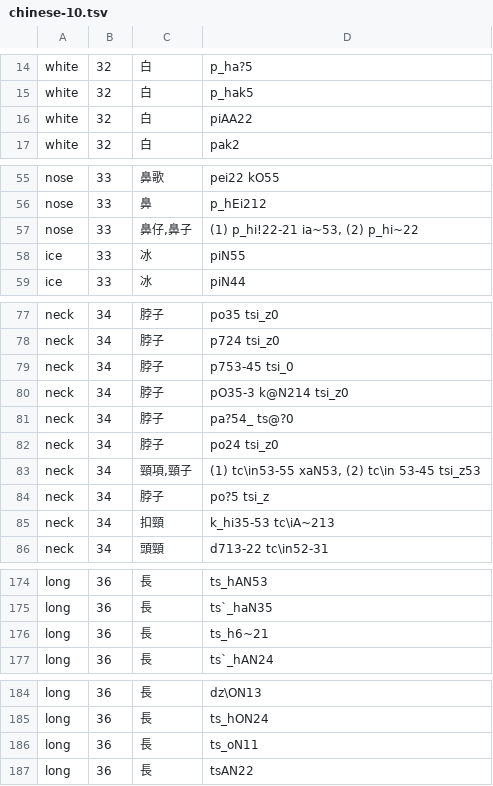
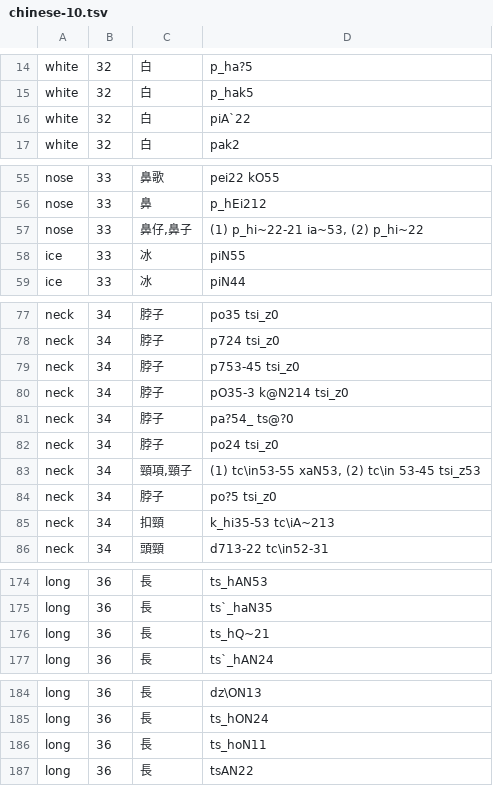
Before and after one commit to digling/cddb, a TSV file: datasets/Liu2007/raw/chinese-10.tsv, drawn as a sheet; only a part is shown, gaps mark what is left out.

```diff
--- a/datasets/Liu2007/raw/chinese-10.tsv
+++ b/datasets/Liu2007/raw/chinese-10.tsv
@@ -15,3 +15,3 @@ white	32	白	p_ha?5
 white	32	白	p_hak5
-white	32	白	piAA22
+white	32	白	piA`22
 white	32	白	pak2
@@ -56,3 +56,3 @@ nose	33	鼻歌	pei22 kO55
 nose	33	鼻	p_hEi212
-nose	33	鼻仔,鼻子	(1) p_hi!22-21 ia~53, (2) p_hi~22
+nose	33	鼻仔,鼻子	(1) p_hi~22-21 ia~53, (2) p_hi~22
 ice	33	冰 	piN55
@@ -78,3 +78,3 @@ neck	34	脖子	po35 tsi_z0
 neck	34	脖子	p724 tsi_z0
-neck	34	脖子	p753-45 tsi_0
+neck	34	脖子	p753-45 tsi_z0
 neck	34	脖子	pO35-3 k@N214 tsi_z0
@@ -83,3 +83,3 @@ neck	34	脖子	po24 tsi_z0
 neck	34	頸項,頸子	(1) tc\in53-55 xaN53, (2) tc\in 53-45 tsi_z53
-neck	34	脖子	po?5 tsi_z
+neck	34	脖子	po?5 tsi_z0
 neck	34	扣頸	k_hi35-53 tc\iA~213
@@ -175,3 +175,3 @@ long	36	長	ts_hAN53
 long	36	長	ts`_haN35
-long	36	長	ts_h6~21
+long	36	長	ts_hQ~21
 long	36	長	ts`_hAN24
@@ -185,3 +185,3 @@ long	36	長	dz\ON13
 long	36	長	ts_hON24
-long	36	長	ts_oN11
+long	36	長	ts_hoN11
 long	36	長	tsAN22
```
Also changed, not shown: datasets/Liu2007/raw/chinese-110.tsv, datasets/Liu2007/raw/chinese-150.tsv, 7 other files.
